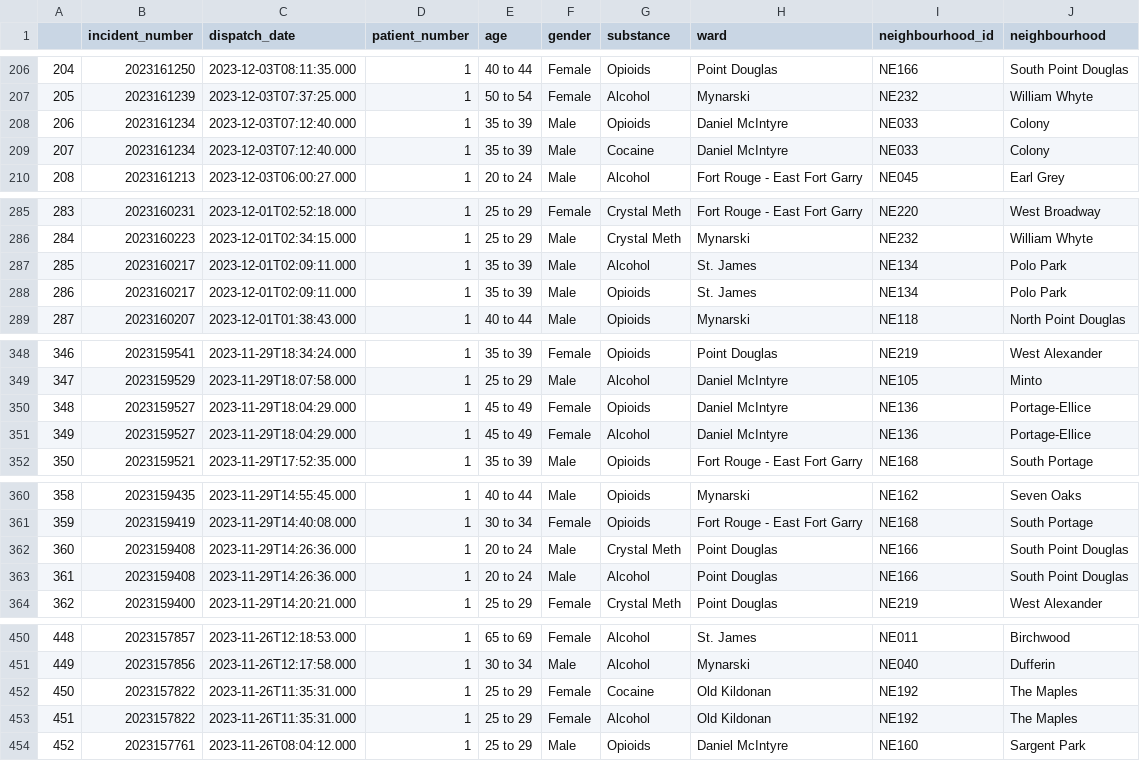
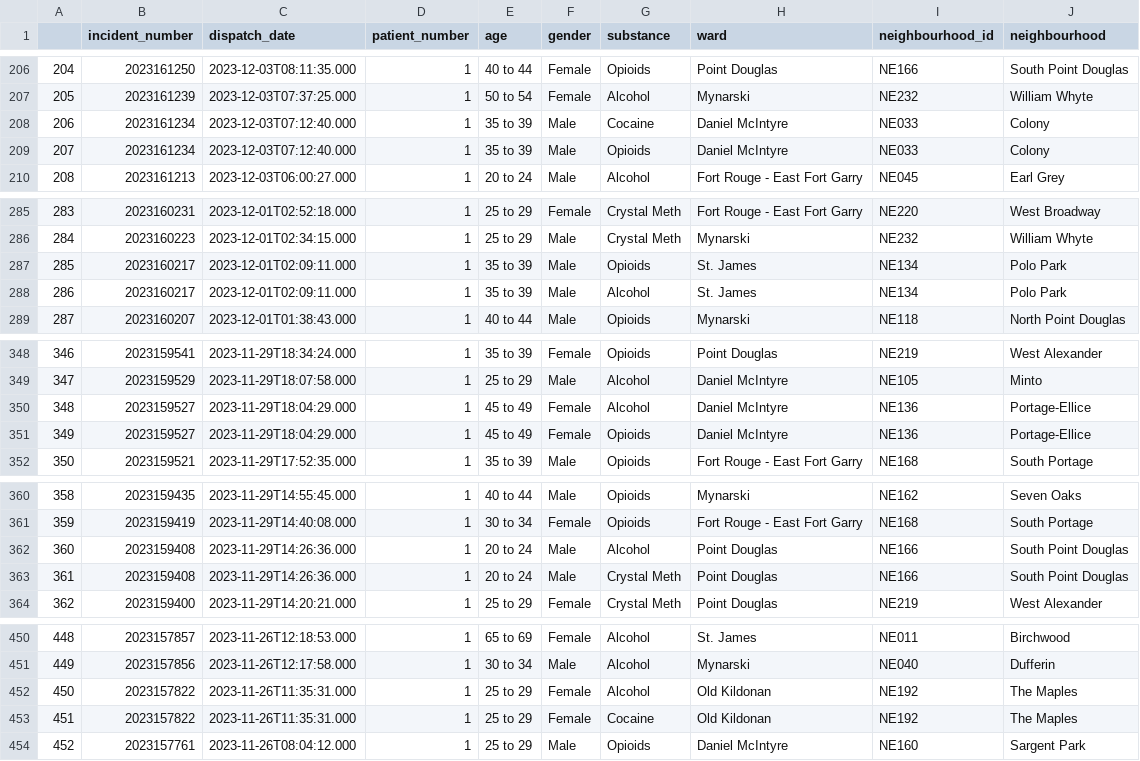
Before and after one commit to alancj731/drug_incidents_winnipeg, a CSV file: data/data.csv, drawn as a sheet; only a part is shown, gaps mark what is left out; the diff covers the shown part only.

```diff
--- a/data/data.csv
+++ b/data/data.csv
@@ -207,4 +207,4 @@
 205,2023161239,2023-12-03T07:37:25.000,1,50 to 54,Female,Alcohol,Mynarski,NE232,William Whyte
-206,2023161234,2023-12-03T07:12:40.000,1,35 to 39,Male,Opioids,Daniel McIntyre,NE033,Colony
-207,2023161234,2023-12-03T07:12:40.000,1,35 to 39,Male,Cocaine,Daniel McIntyre,NE033,Colony
+206,2023161234,2023-12-03T07:12:40.000,1,35 to 39,Male,Cocaine,Daniel McIntyre,NE033,Colony
+207,2023161234,2023-12-03T07:12:40.000,1,35 to 39,Male,Opioids,Daniel McIntyre,NE033,Colony
 208,2023161213,2023-12-03T06:00:27.000,1,20 to 24,Male,Alcohol,Fort Rouge - East Fort Garry,NE045,Earl Grey
@@ -286,4 +286,4 @@
 284,2023160223,2023-12-01T02:34:15.000,1,25 to 29,Male,Crystal Meth,Mynarski,NE232,William Whyte
-285,2023160217,2023-12-01T02:09:11.000,1,35 to 39,Male,Alcohol,St. James,NE134,Polo Park
-286,2023160217,2023-12-01T02:09:11.000,1,35 to 39,Male,Opioids,St. James,NE134,Polo Park
+285,2023160217,2023-12-01T02:09:11.000,1,35 to 39,Male,Opioids,St. James,NE134,Polo Park
+286,2023160217,2023-12-01T02:09:11.000,1,35 to 39,Male,Alcohol,St. James,NE134,Polo Park
 287,2023160207,2023-12-01T01:38:43.000,1,40 to 44,Male,Opioids,Mynarski,NE118,North Point Douglas
@@ -349,4 +349,4 @@
 347,2023159529,2023-11-29T18:07:58.000,1,25 to 29,Male,Alcohol,Daniel McIntyre,NE105,Minto
-348,2023159527,2023-11-29T18:04:29.000,1,45 to 49,Female,Opioids,Daniel McIntyre,NE136,Portage-Ellice
-349,2023159527,2023-11-29T18:04:29.000,1,45 to 49,Female,Alcohol,Daniel McIntyre,NE136,Portage-Ellice
+348,2023159527,2023-11-29T18:04:29.000,1,45 to 49,Female,Alcohol,Daniel McIntyre,NE136,Portage-Ellice
+349,2023159527,2023-11-29T18:04:29.000,1,45 to 49,Female,Opioids,Daniel McIntyre,NE136,Portage-Ellice
 350,2023159521,2023-11-29T17:52:35.000,1,35 to 39,Male,Opioids,Fort Rouge - East Fort Garry,NE168,South Portage
@@ -361,4 +361,4 @@
 359,2023159419,2023-11-29T14:40:08.000,1,30 to 34,Female,Opioids,Fort Rouge - East Fort Garry,NE168,South Portage
-360,2023159408,2023-11-29T14:26:36.000,1,20 to 24,Male,Crystal Meth,Point Douglas,NE166,South Point Douglas
-361,2023159408,2023-11-29T14:26:36.000,1,20 to 24,Male,Alcohol,Point Douglas,NE166,South Point Douglas
+360,2023159408,2023-11-29T14:26:36.000,1,20 to 24,Male,Alcohol,Point Douglas,NE166,South Point Douglas
+361,2023159408,2023-11-29T14:26:36.000,1,20 to 24,Male,Crystal Meth,Point Douglas,NE166,South Point Douglas
 362,2023159400,2023-11-29T14:20:21.000,1,25 to 29,Female,Crystal Meth,Point Douglas,NE219,West Alexander
@@ -451,4 +451,4 @@
 449,2023157856,2023-11-26T12:17:58.000,1,30 to 34,Male,Alcohol,Mynarski,NE040,Dufferin
-450,2023157822,2023-11-26T11:35:31.000,1,25 to 29,Female,Cocaine,Old Kildonan,NE192,The Maples
-451,2023157822,2023-11-26T11:35:31.000,1,25 to 29,Female,Alcohol,Old Kildonan,NE192,The Maples
+450,2023157822,2023-11-26T11:35:31.000,1,25 to 29,Female,Alcohol,Old Kildonan,NE192,The Maples
+451,2023157822,2023-11-26T11:35:31.000,1,25 to 29,Female,Cocaine,Old Kildonan,NE192,The Maples
 452,2023157761,2023-11-26T08:04:12.000,1,25 to 29,Male,Opioids,Daniel McIntyre,NE160,Sargent Park
```
Also changed, not shown: 51 edited cells elsewhere in this file, 3 other files.
